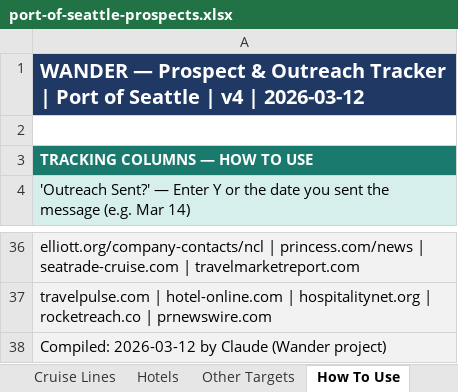
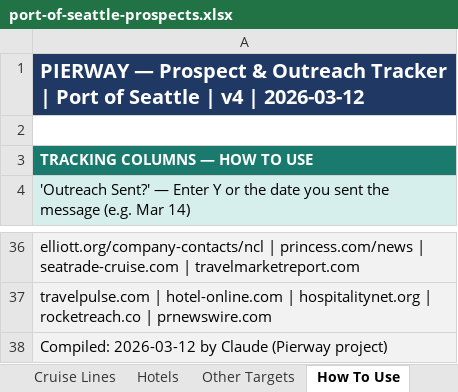
Before and after one commit to castrora/wander, an Excel workbook: research/port-of-seattle-prospects.xlsx, sheet How To Use, drawn as a sheet; only a part is shown, gaps mark what is left out; values as stored, in another font and other column widths than the file's, no borders; the diff names each change by its address in the sheet, - before the commit and + after, or states it on an @@ line.

Commit message:
Update prospect list: rename Wander → Pierway in all pitch messaging

```diff
--- a/research/port-of-seattle-prospects.xlsx (sheet How To Use)
+++ b/research/port-of-seattle-prospects.xlsx (sheet How To Use)
-A1: WANDER — Prospect…
+A1: PIERWAY — Prospect…
-A38: …by Claude (Wander project)
+A38: …by Claude (Pierway project)
```
Also changed, not shown: sheet Other Targets, sheet Cruise Lines, sheet Hotels, sheet Priority Contacts, 1 other file.
